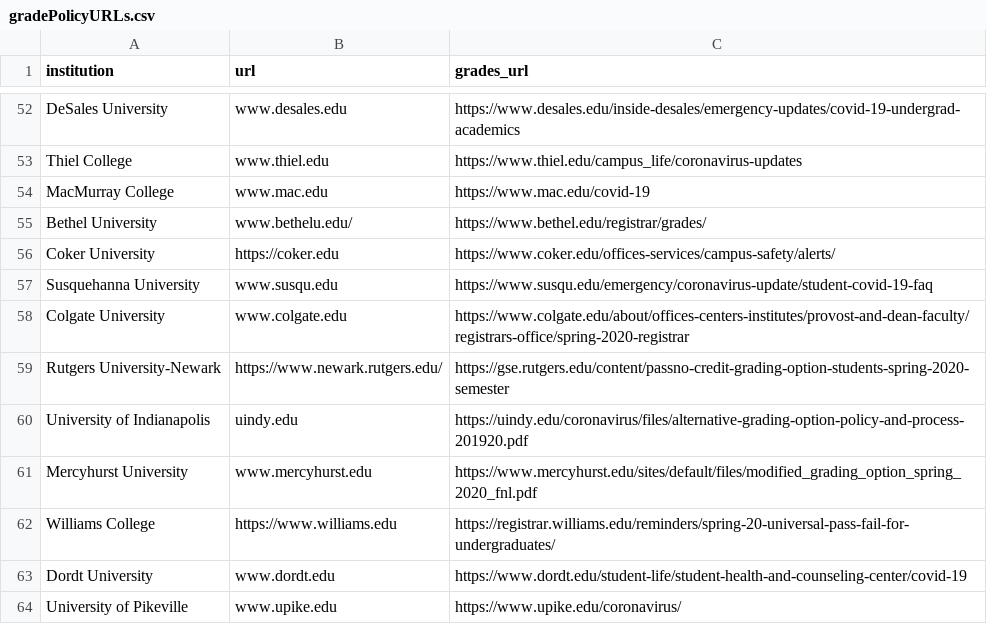
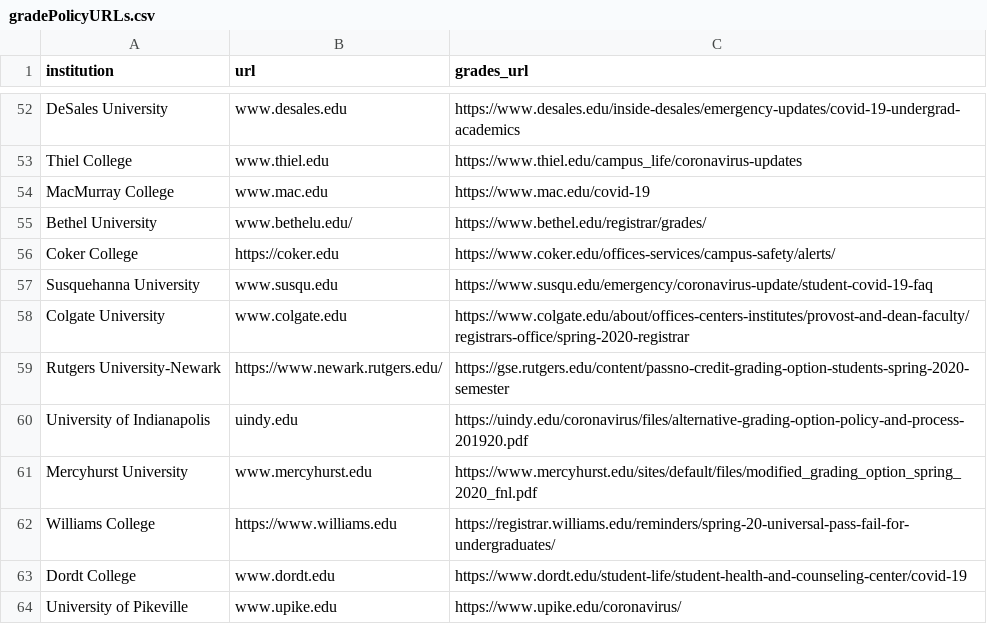
Before and after one commit to PhilChodrow/covid_equity, a CSV file: data/gradePolicyURLs.csv, drawn as a sheet; only a part is shown, gaps mark what is left out; the diff covers the shown part only.

```diff
--- a/data/gradePolicyURLs.csv
+++ b/data/gradePolicyURLs.csv
@@ -55,3 +55,3 @@ MacMurray College,www.mac.edu,https://www.mac.edu/covid-19
 Bethel University,www.bethelu.edu/,https://www.bethel.edu/registrar/grades/
-Coker University,https://coker.edu,https://www.coker.edu/offices-services/campus-safety/alerts/
+Coker College,https://coker.edu,https://www.coker.edu/offices-services/campus-safety/alerts/
 Susquehanna University,www.susqu.edu,https://www.susqu.edu/emergency/coronavirus-update/student-covid-19-faq
@@ -62,3 +62,3 @@ Mercyhurst University,www.mercyhurst.edu,https://www.mercyhurst.edu/sites/defaul
 Williams College,https://www.williams.edu,https://registrar.williams.edu/reminders/spring-20-universal-pass-fail-for-undergraduates/
-Dordt University,www.dordt.edu,https://www.dordt.edu/student-life/student-health-and-counseling-center/covid-19
+Dordt College,www.dordt.edu,https://www.dordt.edu/student-life/student-health-and-counseling-center/covid-19
 University of Pikeville,www.upike.edu,https://www.upike.edu/coronavirus/
```
Also changed, not shown: 14 edited cells elsewhere in this file, 2 other files.
